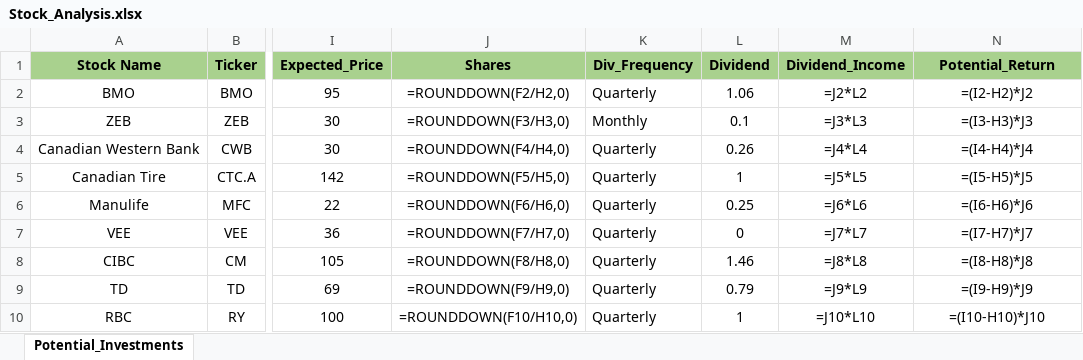
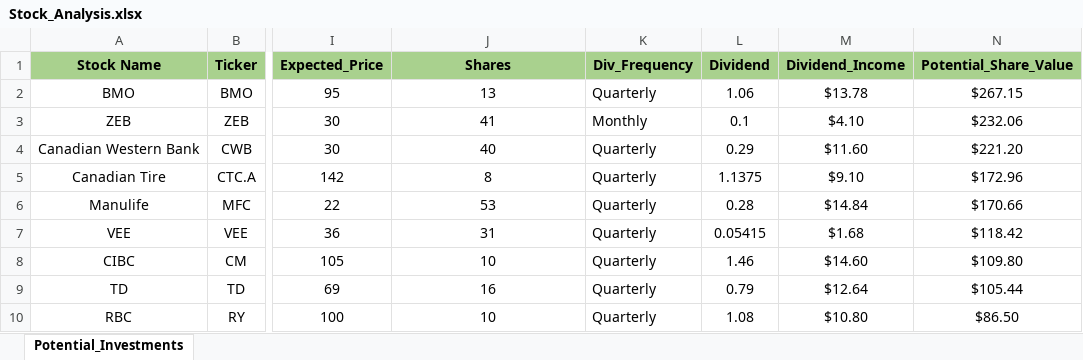
Before and after one commit to ShaktiB/Scraping-Stock-Prices, an Excel workbook: Stock_Analysis.xlsx, sheet Potential_Investments, drawn as a sheet; only a part is shown, gaps mark what is left out; values as stored, in another font and other column widths than the file's, no borders; formulas without a stored value are shown as written; the diff covers the shown part only; the diff names each change by its address in the sheet, - before the commit and + after, or states it on an @@ line.

Commit message:
Script now pulls dividends

```diff
--- a/Stock_Analysis.xlsx (sheet Potential_Investments)
+++ b/Stock_Analysis.xlsx (sheet Potential_Investments)
-N1: Potential_Return
+N1: Potential_Share_Value
-J2 (Shares): =ROUNDDOWN(F2/H2,0)
+J2 (Shares): 13
-M2 (Dividend_Income): =J2*L2
+M2 (Dividend_Income): $13.78
-N2 (Potential_Share_Value): =(I2-H2)*J2
+N2 (Potential_Share_Value): $267.15
-J3 (Shares): =ROUNDDOWN(F3/H3,0)
+J3 (Shares): 41
-M3 (Dividend_Income): =J3*L3
+M3 (Dividend_Income): $4.10
-N3 (Potential_Share_Value): =(I3-H3)*J3
+N3 (Potential_Share_Value): $232.06
-J4 (Shares): =ROUNDDOWN(F4/H4,0)
+J4 (Shares): 40
-L4 (Dividend): 0.26
+L4 (Dividend): 0.29
-M4 (Dividend_Income): =J4*L4
+M4 (Dividend_Income): $11.60
-N4 (Potential_Share_Value): =(I4-H4)*J4
+N4 (Potential_Share_Value): $221.20
-J5 (Shares): =ROUNDDOWN(F5/H5,0)
+J5 (Shares): 8
-L5 (Dividend): 1
+L5 (Dividend): 1.1375
-M5 (Dividend_Income): =J5*L5
+M5 (Dividend_Income): $9.10
-N5 (Potential_Share_Value): =(I5-H5)*J5
+N5 (Potential_Share_Value): $172.96
-J6 (Shares): =ROUNDDOWN(F6/H6,0)
+J6 (Shares): 53
-L6 (Dividend): 0.25
+L6 (Dividend): 0.28
-M6 (Dividend_Income): =J6*L6
+M6 (Dividend_Income): $14.84
-N6 (Potential_Share_Value): =(I6-H6)*J6
+N6 (Potential_Share_Value): $170.66
-J7 (Shares): =ROUNDDOWN(F7/H7,0)
+J7 (Shares): 31
-L7 (Dividend): 0
+L7 (Dividend): 0.05415
-M7 (Dividend_Income): =J7*L7
+M7 (Dividend_Income): $1.68
-N7 (Potential_Share_Value): =(I7-H7)*J7
+N7 (Potential_Share_Value): $118.42
-J8 (Shares): =ROUNDDOWN(F8/H8,0)
+J8 (Shares): 10
-M8 (Dividend_Income): =J8*L8
+M8 (Dividend_Income): $14.60
-N8 (Potential_Share_Value): =(I8-H8)*J8
+N8 (Potential_Share_Value): $109.80
-J9 (Shares): =ROUNDDOWN(F9/H9,0)
+J9 (Shares): 16
-M9 (Dividend_Income): =J9*L9
+M9 (Dividend_Income): $12.64
-N9 (Potential_Share_Value): =(I9-H9)*J9
+N9 (Potential_Share_Value): $105.44
-J10 (Shares): =ROUNDDOWN(F10/H10,0)
+J10 (Shares): 10
-L10 (Dividend): 1
+L10 (Dividend): 1.08
-M10 (Dividend_Income): =J10*L10
+M10 (Dividend_Income): $10.80
-N10 (Potential_Share_Value): =(I10-H10)*J10
+N10 (Potential_Share_Value): $86.50
```
Also changed, not shown: 32 edited cells elsewhere in this sheet, 1 other file.
